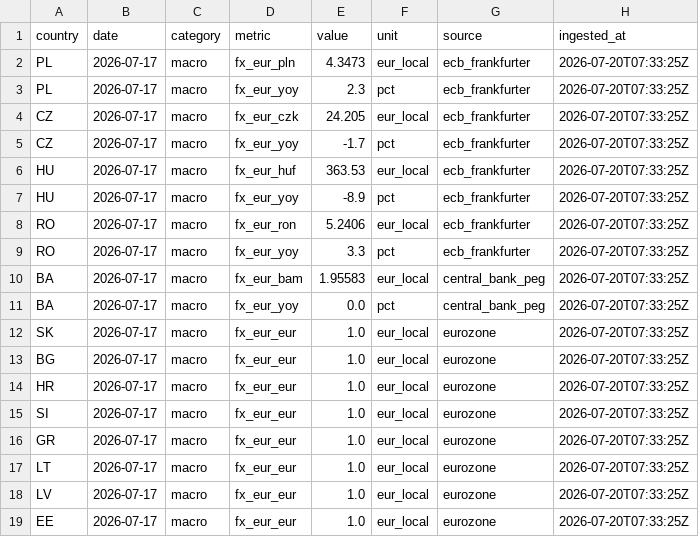
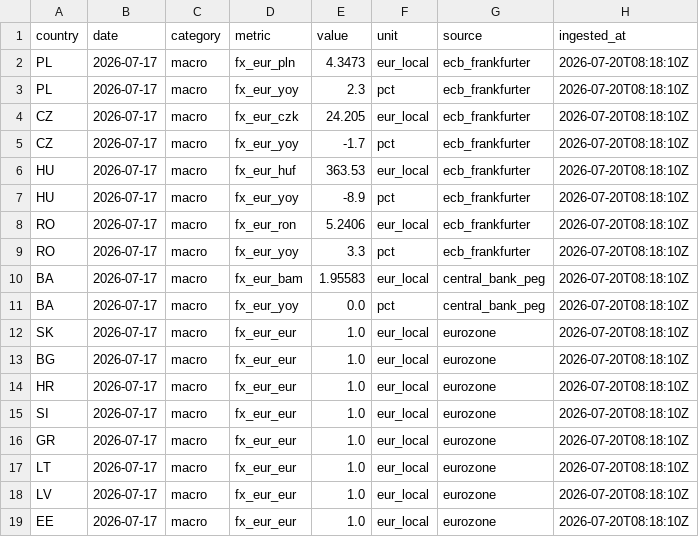
Before and after one commit to Losmaniac/HUB, a CSV file: market-intel/data/out/fx.csv, drawn as a sheet.

```diff
--- a/market-intel/data/out/fx.csv
+++ b/market-intel/data/out/fx.csv
@@ -1,19 +1,19 @@
 country,date,category,metric,value,unit,source,ingested_at
-PL,2026-07-17,macro,fx_eur_pln,4.3473,eur_local,ecb_frankfurter,2026-07-20T07:33:25Z
-PL,2026-07-17,macro,fx_eur_yoy,2.3,pct,ecb_frankfurter,2026-07-20T07:33:25Z
-CZ,2026-07-17,macro,fx_eur_czk,24.205,eur_local,ecb_frankfurter,2026-07-20T07:33:25Z
-CZ,2026-07-17,macro,fx_eur_yoy,-1.7,pct,ecb_frankfurter,2026-07-20T07:33:25Z
-HU,2026-07-17,macro,fx_eur_huf,363.53,eur_local,ecb_frankfurter,2026-07-20T07:33:25Z
-HU,2026-07-17,macro,fx_eur_yoy,-8.9,pct,ecb_frankfurter,2026-07-20T07:33:25Z
-RO,2026-07-17,macro,fx_eur_ron,5.2406,eur_local,ecb_frankfurter,2026-07-20T07:33:25Z
-RO,2026-07-17,macro,fx_eur_yoy,3.3,pct,ecb_frankfurter,2026-07-20T07:33:25Z
-BA,2026-07-17,macro,fx_eur_bam,1.95583,eur_local,central_bank_peg,2026-07-20T07:33:25Z
-BA,2026-07-17,macro,fx_eur_yoy,0.0,pct,central_bank_peg,2026-07-20T07:33:25Z
-SK,2026-07-17,macro,fx_eur_eur,1.0,eur_local,eurozone,2026-07-20T07:33:25Z
-BG,2026-07-17,macro,fx_eur_eur,1.0,eur_local,eurozone,2026-07-20T07:33:25Z
-HR,2026-07-17,macro,fx_eur_eur,1.0,eur_local,eurozone,2026-07-20T07:33:25Z
-SI,2026-07-17,macro,fx_eur_eur,1.0,eur_local,eurozone,2026-07-20T07:33:25Z
-GR,2026-07-17,macro,fx_eur_eur,1.0,eur_local,eurozone,2026-07-20T07:33:25Z
-LT,2026-07-17,macro,fx_eur_eur,1.0,eur_local,eurozone,2026-07-20T07:33:25Z
-LV,2026-07-17,macro,fx_eur_eur,1.0,eur_local,eurozone,2026-07-20T07:33:25Z
-EE,2026-07-17,macro,fx_eur_eur,1.0,eur_local,eurozone,2026-07-20T07:33:25Z
+PL,2026-07-17,macro,fx_eur_pln,4.3473,eur_local,ecb_frankfurter,2026-07-20T08:18:10Z
+PL,2026-07-17,macro,fx_eur_yoy,2.3,pct,ecb_frankfurter,2026-07-20T08:18:10Z
+CZ,2026-07-17,macro,fx_eur_czk,24.205,eur_local,ecb_frankfurter,2026-07-20T08:18:10Z
+CZ,2026-07-17,macro,fx_eur_yoy,-1.7,pct,ecb_frankfurter,2026-07-20T08:18:10Z
+HU,2026-07-17,macro,fx_eur_huf,363.53,eur_local,ecb_frankfurter,2026-07-20T08:18:10Z
+HU,2026-07-17,macro,fx_eur_yoy,-8.9,pct,ecb_frankfurter,2026-07-20T08:18:10Z
+RO,2026-07-17,macro,fx_eur_ron,5.2406,eur_local,ecb_frankfurter,2026-07-20T08:18:10Z
+RO,2026-07-17,macro,fx_eur_yoy,3.3,pct,ecb_frankfurter,2026-07-20T08:18:10Z
+BA,2026-07-17,macro,fx_eur_bam,1.95583,eur_local,central_bank_peg,2026-07-20T08:18:10Z
+BA,2026-07-17,macro,fx_eur_yoy,0.0,pct,central_bank_peg,2026-07-20T08:18:10Z
+SK,2026-07-17,macro,fx_eur_eur,1.0,eur_local,eurozone,2026-07-20T08:18:10Z
+BG,2026-07-17,macro,fx_eur_eur,1.0,eur_local,eurozone,2026-07-20T08:18:10Z
+HR,2026-07-17,macro,fx_eur_eur,1.0,eur_local,eurozone,2026-07-20T08:18:10Z
+SI,2026-07-17,macro,fx_eur_eur,1.0,eur_local,eurozone,2026-07-20T08:18:10Z
+GR,2026-07-17,macro,fx_eur_eur,1.0,eur_local,eurozone,2026-07-20T08:18:10Z
+LT,2026-07-17,macro,fx_eur_eur,1.0,eur_local,eurozone,2026-07-20T08:18:10Z
+LV,2026-07-17,macro,fx_eur_eur,1.0,eur_local,eurozone,2026-07-20T08:18:10Z
+EE,2026-07-17,macro,fx_eur_eur,1.0,eur_local,eurozone,2026-07-20T08:18:10Z
```
Also changed, not shown: market-intel/data/out/eurostat.csv, market-intel/data/out/fuel.csv, 4 other files.
